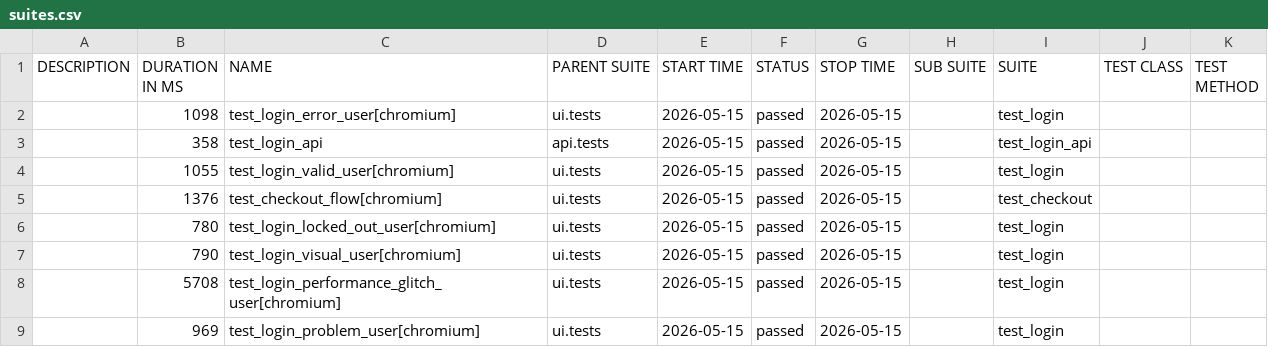
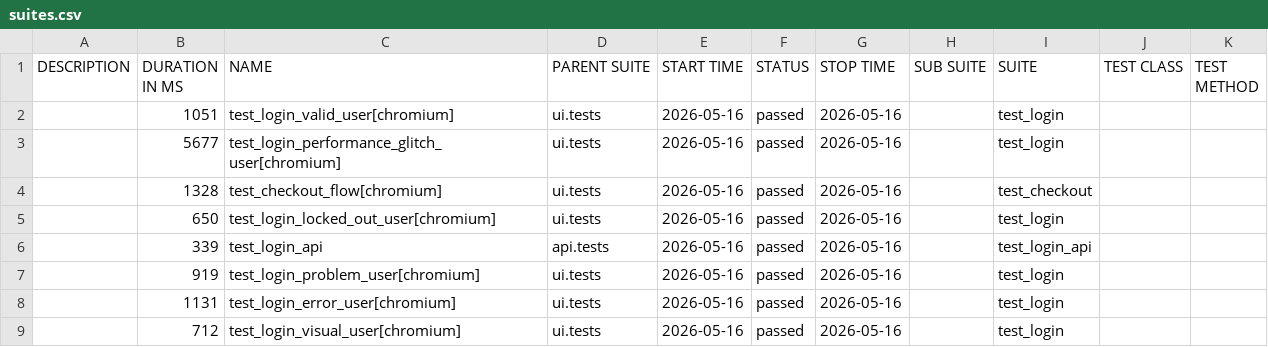
Before and after one commit to bichvt233/fv-automation-framework, a CSV file: data/suites.csv, drawn as a sheet.

```diff
--- a/data/suites.csv
+++ b/data/suites.csv
@@ -1,9 +1,9 @@
 "DESCRIPTION","DURATION IN MS","NAME","PARENT SUITE","START TIME","STATUS","STOP TIME","SUB SUITE","SUITE","TEST CLASS","TEST METHOD"
-"","1098","test_login_error_user[chromium]","ui.tests","2026-05-15","passed","2026-05-15","","test_login","",""
-"","358","test_login_api","api.tests","2026-05-15","passed","2026-05-15","","test_login_api","",""
-"","1055","test_login_valid_user[chromium]","ui.tests","2026-05-15","passed","2026-05-15","","test_login","",""
-"","1376","test_checkout_flow[chromium]","ui.tests","2026-05-15","passed","2026-05-15","","test_checkout","",""
-"","780","test_login_locked_out_user[chromium]","ui.tests","2026-05-15","passed","2026-05-15","","test_login","",""
-"","790","test_login_visual_user[chromium]","ui.tests","2026-05-15","passed","2026-05-15","","test_login","",""
-"","5708","test_login_performance_glitch_user[chromium]","ui.tests","2026-05-15","passed","2026-05-15","","test_login","",""
-"","969","test_login_problem_user[chromium]","ui.tests","2026-05-15","passed","2026-05-15","","test_login","",""
+"","1051","test_login_valid_user[chromium]","ui.tests","2026-05-16","passed","2026-05-16","","test_login","",""
+"","5677","test_login_performance_glitch_user[chromium]","ui.tests","2026-05-16","passed","2026-05-16","","test_login","",""
+"","1328","test_checkout_flow[chromium]","ui.tests","2026-05-16","passed","2026-05-16","","test_checkout","",""
+"","650","test_login_locked_out_user[chromium]","ui.tests","2026-05-16","passed","2026-05-16","","test_login","",""
+"","339","test_login_api","api.tests","2026-05-16","passed","2026-05-16","","test_login_api","",""
+"","919","test_login_problem_user[chromium]","ui.tests","2026-05-16","passed","2026-05-16","","test_login","",""
+"","1131","test_login_error_user[chromium]","ui.tests","2026-05-16","passed","2026-05-16","","test_login","",""
+"","712","test_login_visual_user[chromium]","ui.tests","2026-05-16","passed","2026-05-16","","test_login","",""
```
Also changed, not shown: 30 other files.
